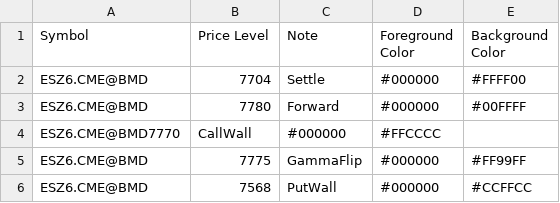
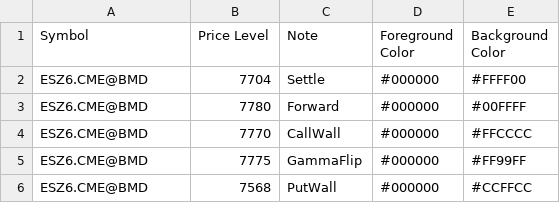
Before and after one commit to sadlerry-lab/bookmap-notes, a CSV file: cme_prices.csv, drawn as a sheet; removed rows and columns are numbered as before the commit, all else as after; the diff names each change by its address in the sheet, - before the commit and + after, or states it on an @@ line.

Commit message:
Fix formatting issues in cme_prices.csv

```diff
--- a/cme_prices.csv
+++ b/cme_prices.csv
-row 4: ESZ6.CME@BMD7770 | CallWall | #000000 | #FFCCCC
+row 4: ESZ6.CME@BMD | 7770 | CallWall | #000000 | #FFCCCC
```
